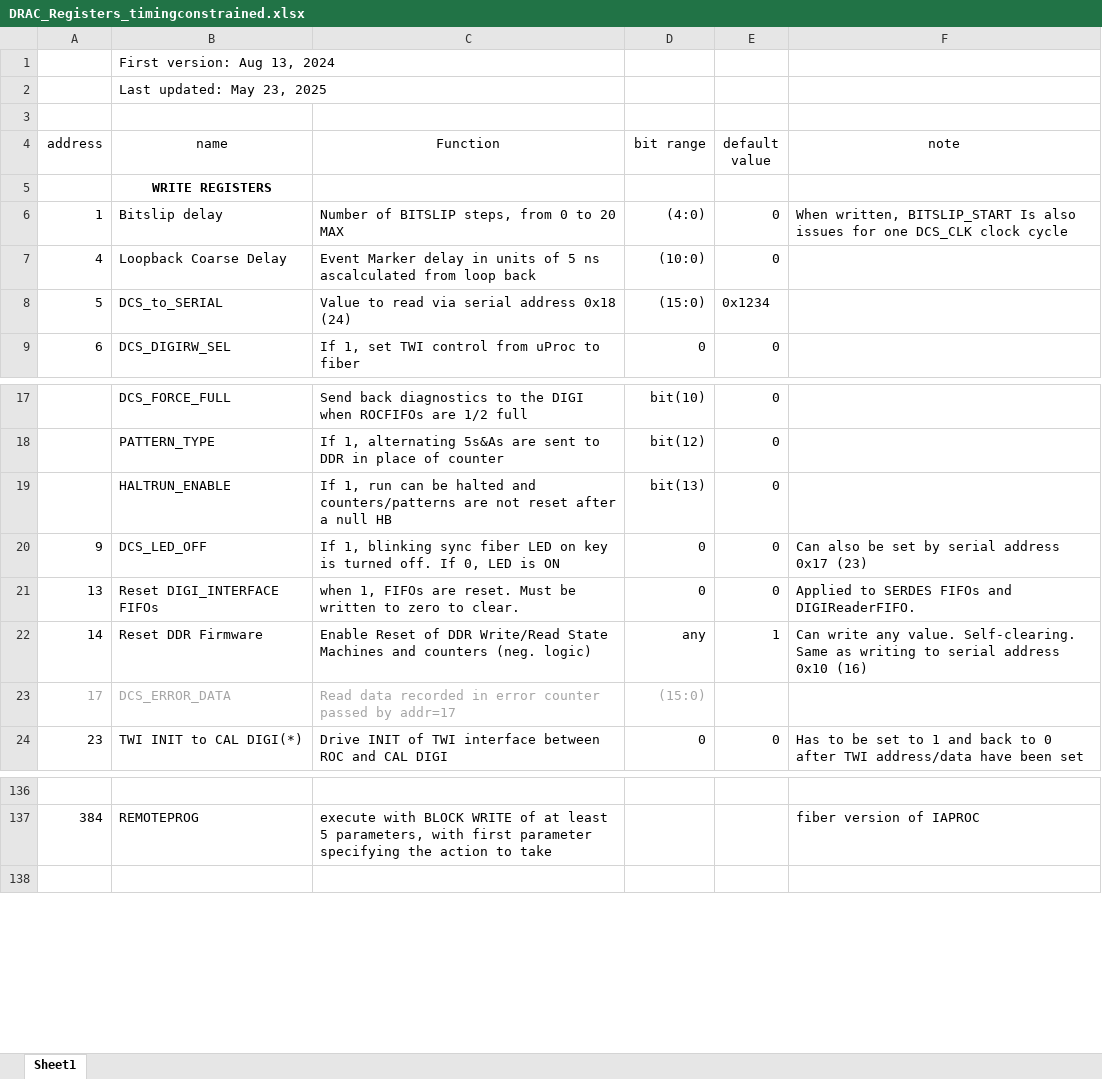
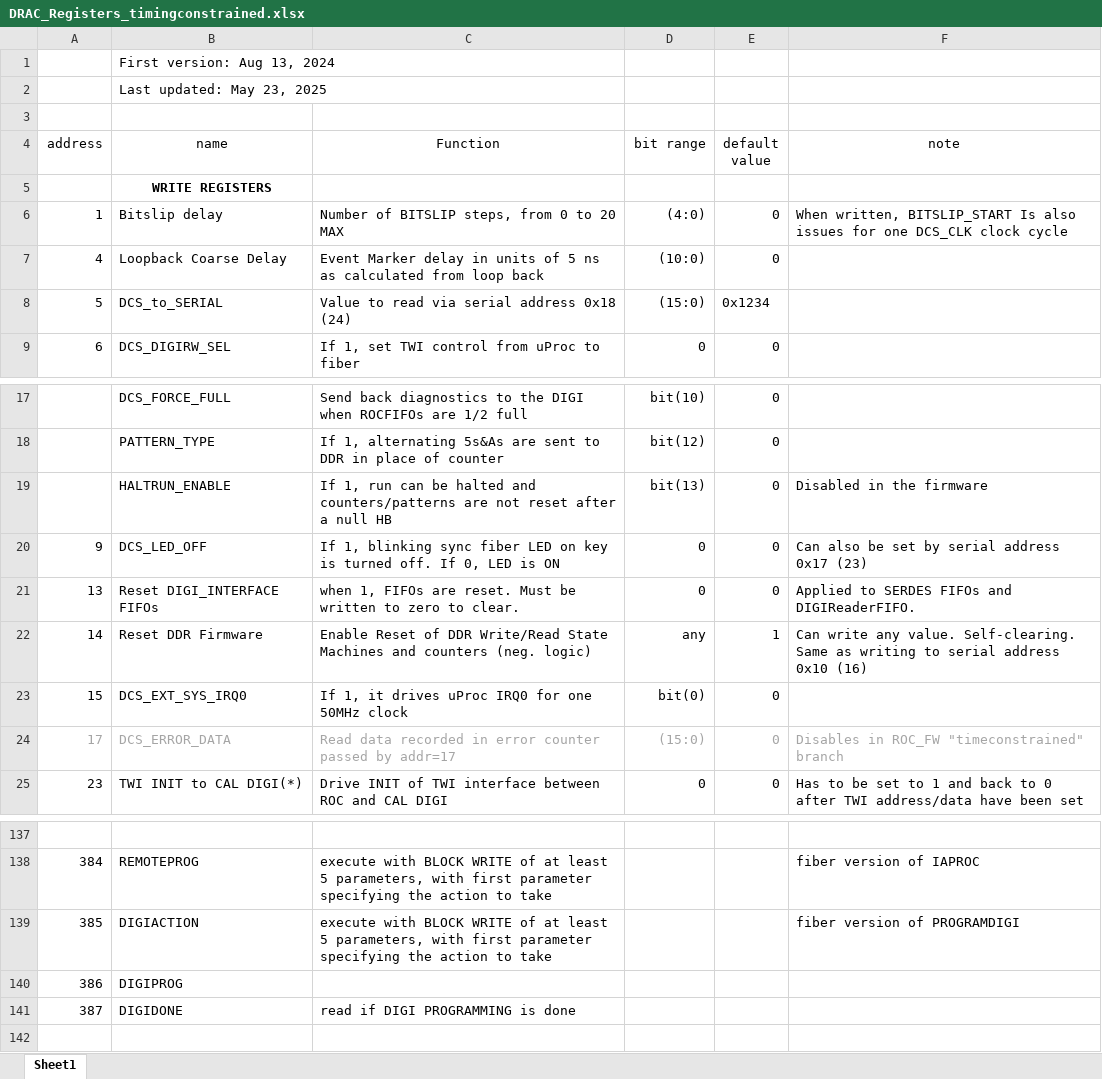
Before and after one commit to vlrusu/ROC_FW, an Excel workbook: DRAC_Registers_timingconstrained.xlsx, sheet Sheet1, drawn as a sheet; only a part is shown, gaps mark what is left out; values as stored, in another font and other column widths than the file's, no borders; addresses are those after the commit; the diff names each change by its address in the sheet, - before the commit and + after, or states it on an @@ line.

Commit message:
remove NEWSPILL, add uProc interrupt and fix PREFETCH logic
See "commands_for_ROC_FW_timingconstrained.docx" for detailed about the firmware changes

```diff
--- a/DRAC_Registers_timingconstrained.xlsx (sheet Sheet1)
+++ b/DRAC_Registers_timingconstrained.xlsx (sheet Sheet1)
-C7 (Function): …5 ns ascalculated from loop…
+C7 (Function): …5 ns as calculated from loop…
-F19 (note): (empty)
+F19 (note): Disabled in the firmware
+row 23: 15 | DCS_EXT_SYS_IRQ0 | If 1, it drives uProc IRQ0 for one 50MHz clock | bit(0) | 0
-E24 (default value): (empty)
+E24 (default value): 0
-F24 (note): (empty)
+F24 (note): Disables in ROC_FW "timeconstrained" branch
+row 139: 385 | DIGIACTION | execute with BLOCK WRITE of at least 5 parameters, with first parameter specifying the action to take |  |  | fiber version of PROGRAMDIGI
+row 140: 386 | DIGIPROG
+row 141: 387 | DIGIDONE | read if DIGI PROGRAMMING is done
```
Also changed, not shown: 21 other files.
